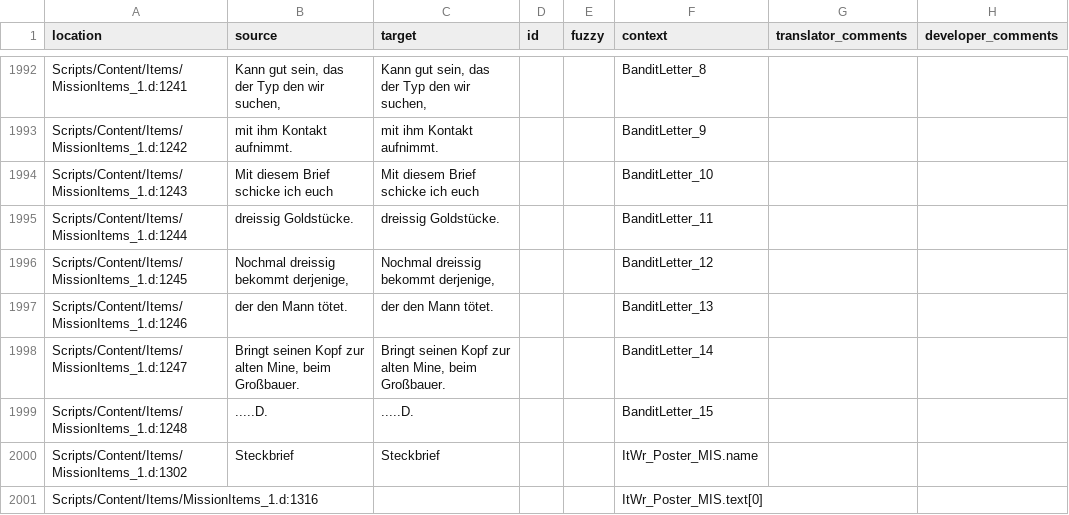
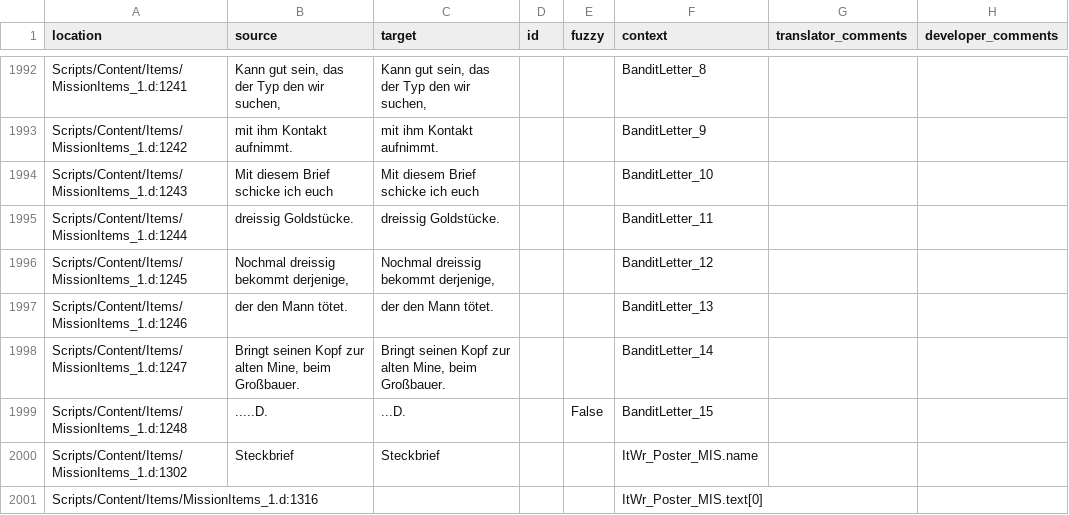
Before and after one commit to auronen/Gothic-2-localization, a CSV file: .translations/de/Items.csv, drawn as a sheet; only a part is shown, gaps mark what is left out.

Commit message:
Translated using Weblate (German)
Currently translated at 36.9% (1437 of 3892 strings)

Translation: Gothic 2: Night of the Raven/Items
Translate-URL: http://weblate.cokoliv.eu/projects/gothic-2-night-of-the-raven/items/de/

```diff
--- a/.translations/de/Items.csv
+++ b/.translations/de/Items.csv
@@ -1998,3 +1998,3 @@
 "Scripts/Content/Items/MissionItems_1.d:1247","Bringt seinen Kopf zur alten Mine, beim Großbauer.","Bringt seinen Kopf zur alten Mine, beim Großbauer.","","","BanditLetter_14","",""
-"Scripts/Content/Items/MissionItems_1.d:1248",".....D.",".....D.","","","BanditLetter_15","",""
+"Scripts/Content/Items/MissionItems_1.d:1248",".....D.","...D.","","False","BanditLetter_15","",""
 "Scripts/Content/Items/MissionItems_1.d:1302","Steckbrief","Steckbrief","","","ItWr_Poster_MIS.name","",""
```
